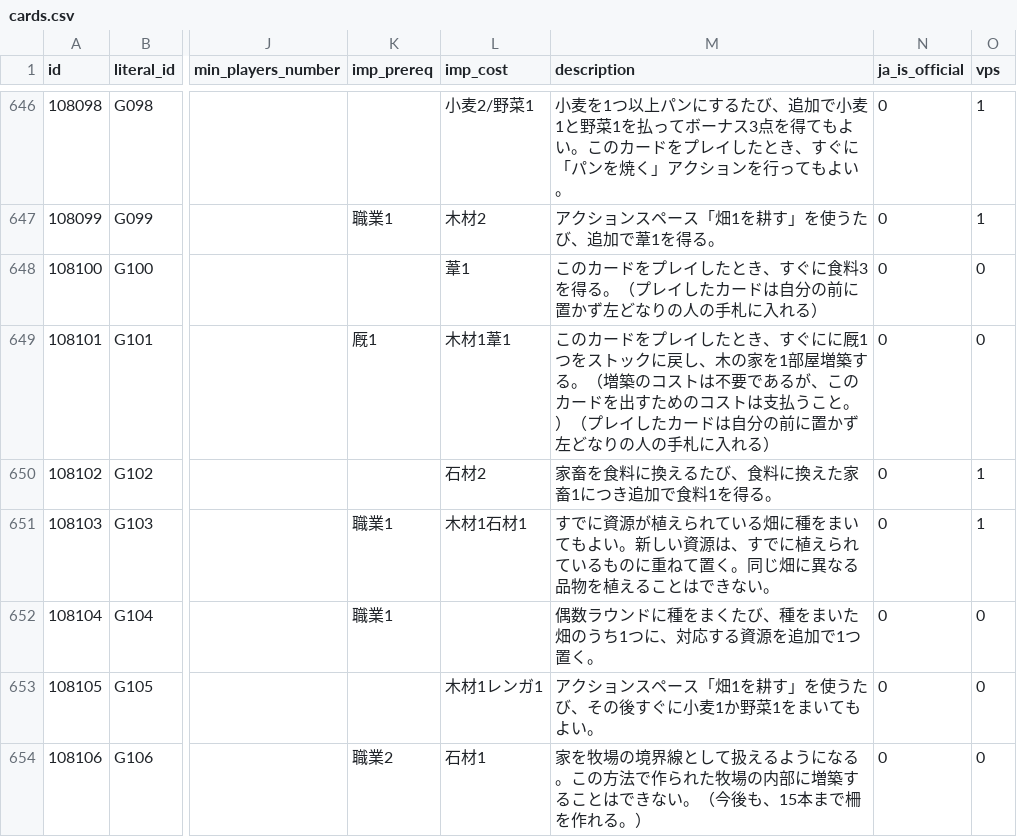
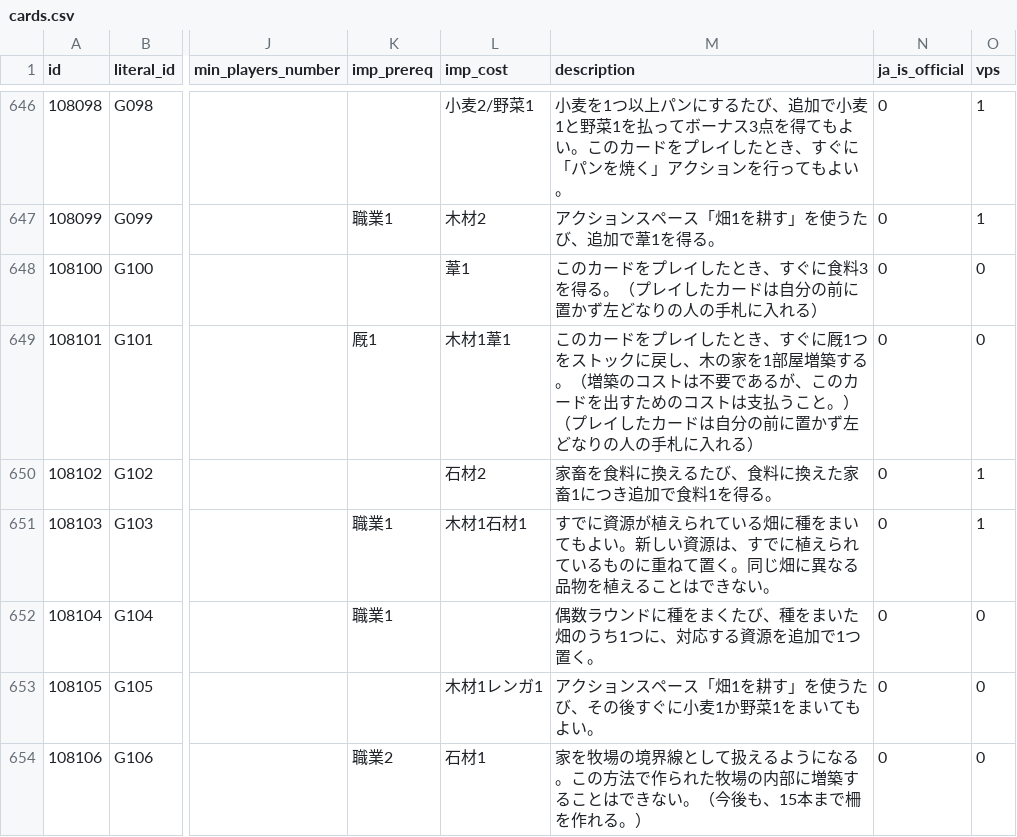
Before and after one commit to Arthur1/agricola-database-server, a CSV file: database/seeds/cards.csv, drawn as a sheet; only a part is shown, gaps mark what is left out; the diff covers the shown part only; the diff names each change by its address in the sheet, - before the commit and + after, or states it on an @@ line.

Commit message:
remove duplicated postpositional particles

```diff
--- a/database/seeds/cards.csv
+++ b/database/seeds/cards.csv
-M649 (description): …、すぐにに厩1つを…
+M649 (description): …、すぐに厩1つを…
```
Also changed, not shown: 4 edited cells elsewhere in this file.
